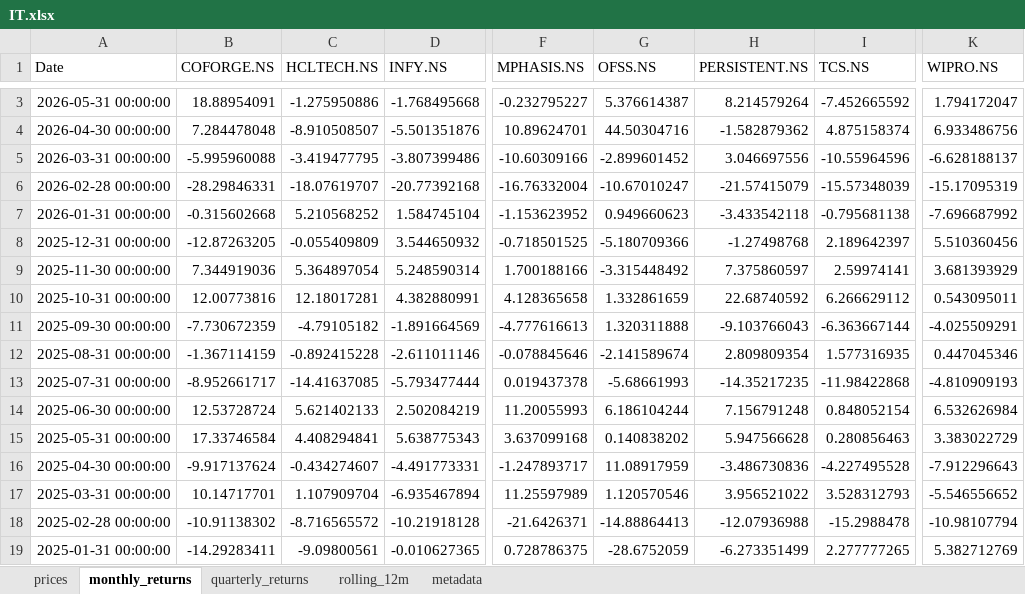
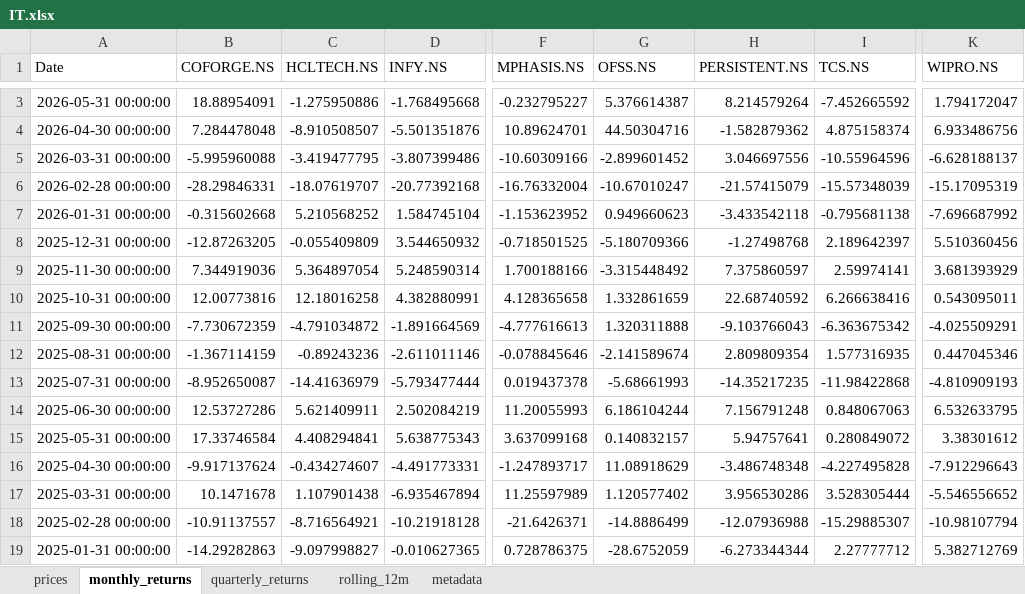
Before and after one commit to rahulshirke7951/stock-sector-dashboard, an Excel workbook: dashboards/IT.xlsx, sheet monthly_returns, drawn as a sheet; only a part is shown, gaps mark what is left out; values as stored, in another font and other column widths than the file's, no borders; conditional formats not drawn; the diff covers the shown part only; the diff names each change by its address in the sheet, - before the commit and + after, or states it on an @@ line.

```diff
--- a/dashboards/IT.xlsx (sheet monthly_returns)
+++ b/dashboards/IT.xlsx (sheet monthly_returns)
-C10 (HCLTECH.NS): 12.18017281
+C10 (HCLTECH.NS): 12.18016258
-I10 (TCS.NS): 6.266629112
+I10 (TCS.NS): 6.266638416
-C11 (HCLTECH.NS): -4.79105182
+C11 (HCLTECH.NS): -4.791034872
-I11 (TCS.NS): -6.363667144
+I11 (TCS.NS): -6.363675342
-C12 (HCLTECH.NS): -0.892415228
+C12 (HCLTECH.NS): -0.89243236
-B13 (COFORGE.NS): -8.952661717
+B13 (COFORGE.NS): -8.952650087
-C13 (HCLTECH.NS): -14.41637085
+C13 (HCLTECH.NS): -14.41636979
-B14 (COFORGE.NS): 12.53728724
+B14 (COFORGE.NS): 12.53727286
-C14 (HCLTECH.NS): 5.621402133
+C14 (HCLTECH.NS): 5.621409911
-I14 (TCS.NS): 0.848052154
+I14 (TCS.NS): 0.848067063
-K14 (WIPRO.NS): 6.532626984
+K14 (WIPRO.NS): 6.532633795
-G15 (OFSS.NS): 0.140838202
+G15 (OFSS.NS): 0.140832157
-H15 (PERSISTENT.NS): 5.947566628
+H15 (PERSISTENT.NS): 5.94757641
-I15 (TCS.NS): 0.280856463
+I15 (TCS.NS): 0.280849072
-K15 (WIPRO.NS): 3.383022729
+K15 (WIPRO.NS): 3.38301612
-G16 (OFSS.NS): 11.08917959
+G16 (OFSS.NS): 11.08918629
-H16 (PERSISTENT.NS): -3.486730836
+H16 (PERSISTENT.NS): -3.486748348
-I16 (TCS.NS): -4.227495528
+I16 (TCS.NS): -4.227495828
-B17 (COFORGE.NS): 10.14717701
+B17 (COFORGE.NS): 10.1471678
-C17 (HCLTECH.NS): 1.107909704
+C17 (HCLTECH.NS): 1.107901438
-G17 (OFSS.NS): 1.120570546
+G17 (OFSS.NS): 1.120577402
-H17 (PERSISTENT.NS): 3.956521022
+H17 (PERSISTENT.NS): 3.956530286
-I17 (TCS.NS): 3.528312793
+I17 (TCS.NS): 3.528305444
-B18 (COFORGE.NS): -10.91138302
+B18 (COFORGE.NS): -10.91137557
-C18 (HCLTECH.NS): -8.716565572
+C18 (HCLTECH.NS): -8.716564921
-G18 (OFSS.NS): -14.88864413
+G18 (OFSS.NS): -14.8886499
-I18 (TCS.NS): -15.2988478
+I18 (TCS.NS): -15.29885307
-B19 (COFORGE.NS): -14.29283411
+B19 (COFORGE.NS): -14.29282863
-C19 (HCLTECH.NS): -9.09800561
+C19 (HCLTECH.NS): -9.097998827
-H19 (PERSISTENT.NS): -6.273351499
+H19 (PERSISTENT.NS): -6.273344344
-I19 (TCS.NS): 2.277777265
+I19 (TCS.NS): 2.27777712
```
Also changed, not shown: 240 edited cells elsewhere in this sheet, sheet prices, sheet quarterly_returns, dashboards/Automobile.xlsx, dashboards/Banking.xlsx, 8 other files.
